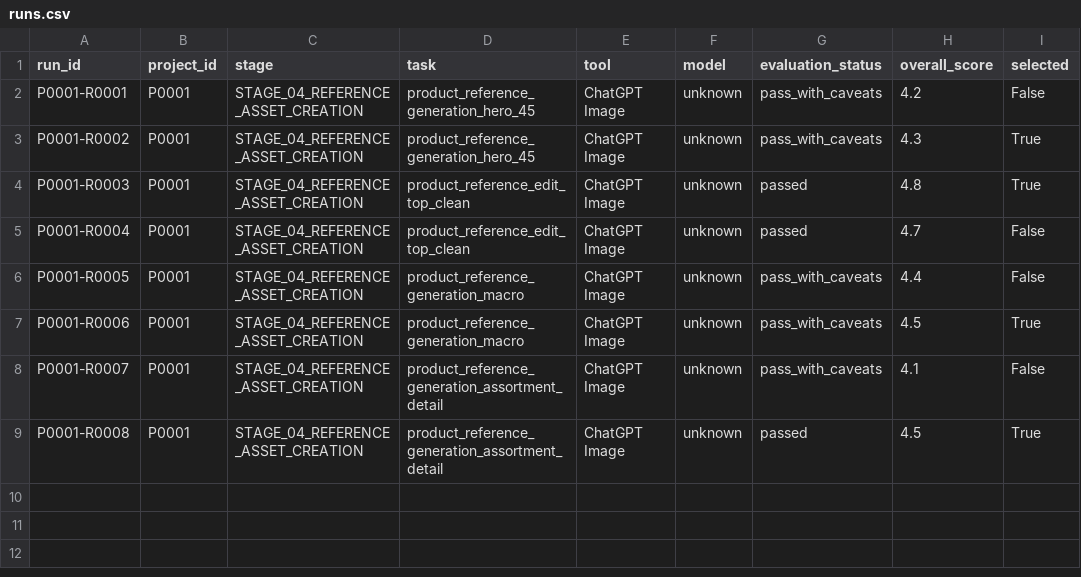
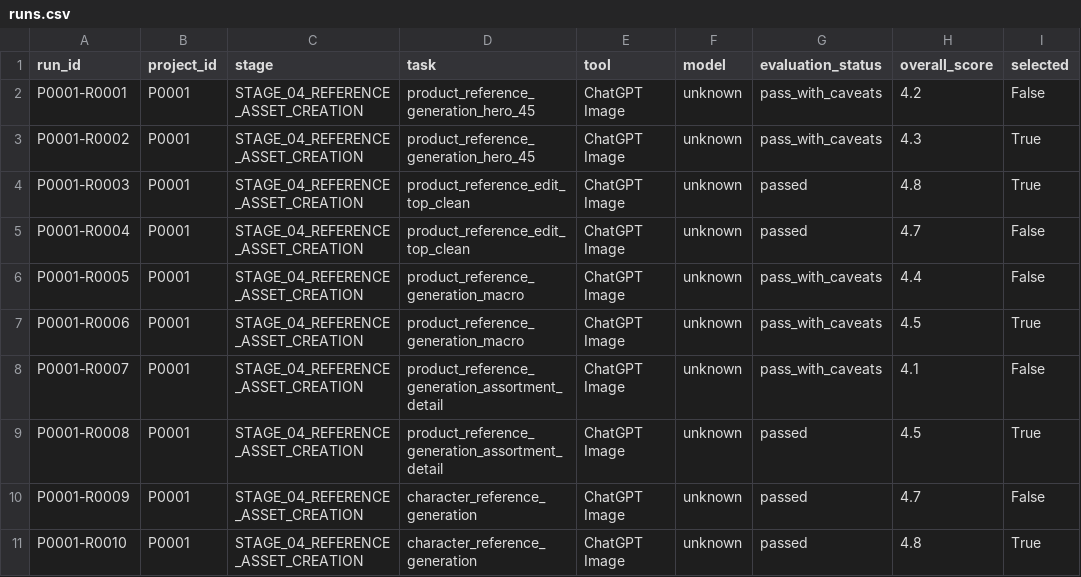
Before and after one commit to M2002HR/AI_Video_Lab, a CSV file: 10_REGISTRY/runs.csv, drawn as a sheet; the diff names each change by its address in the sheet, - before the commit and + after, or states it on an @@ line.

Commit message:
Register P0001 character reference runs

```diff
--- a/10_REGISTRY/runs.csv
+++ b/10_REGISTRY/runs.csv
+row 10: P0001-R0009 | P0001 | STAGE_04_REFERENCE_ASSET_CREATION | character_reference_generation | ChatGPT Image | unknown | passed | 4.7 | False
+row 11: P0001-R0010 | P0001 | STAGE_04_REFERENCE_ASSET_CREATION | character_reference_generation | ChatGPT Image | unknown | passed | 4.8 | True
```
